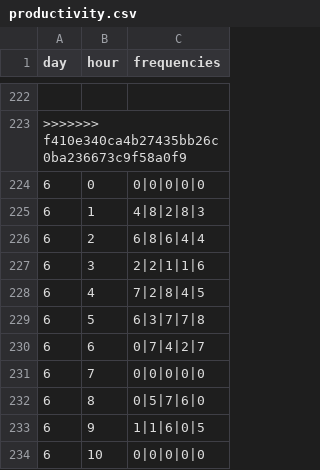
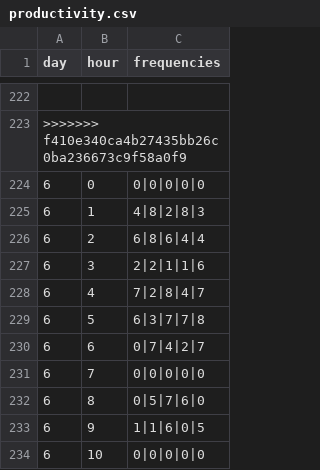
Before and after one commit to Aimee-Saunders/DUWIT-HACKATHON, a CSV file: public/productivity.csv, drawn as a sheet; only a part is shown, gaps mark what is left out.

```diff
--- a/public/productivity.csv
+++ b/public/productivity.csv
@@ -227,3 +227,3 @@ day,hour,frequencies
 6,3,2|2|1|1|6
-6,4,7|2|8|4|5
+6,4,7|2|8|4|7
 6,5,6|3|7|7|8
```
Also changed, not shown: 9 other files.
